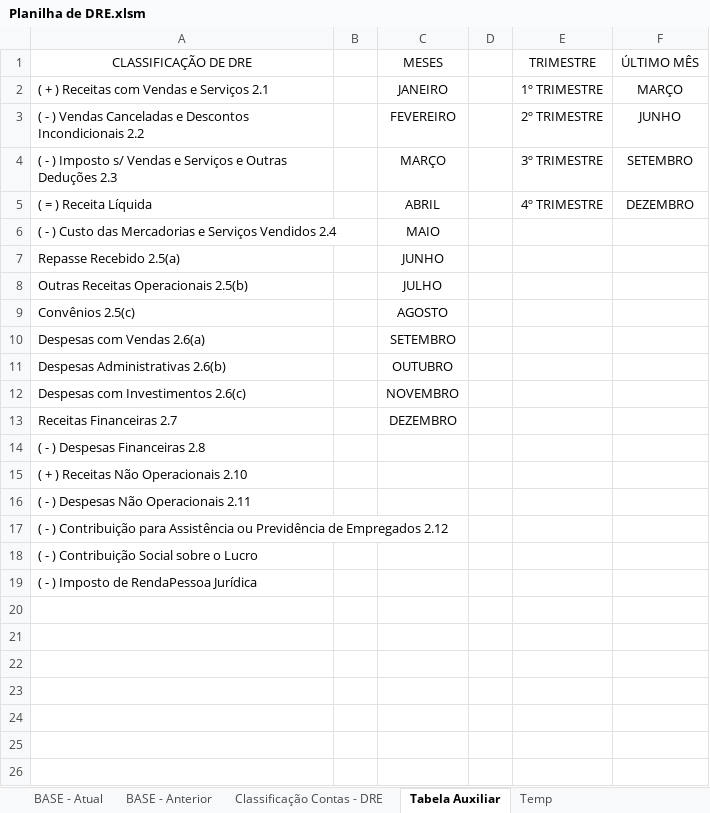
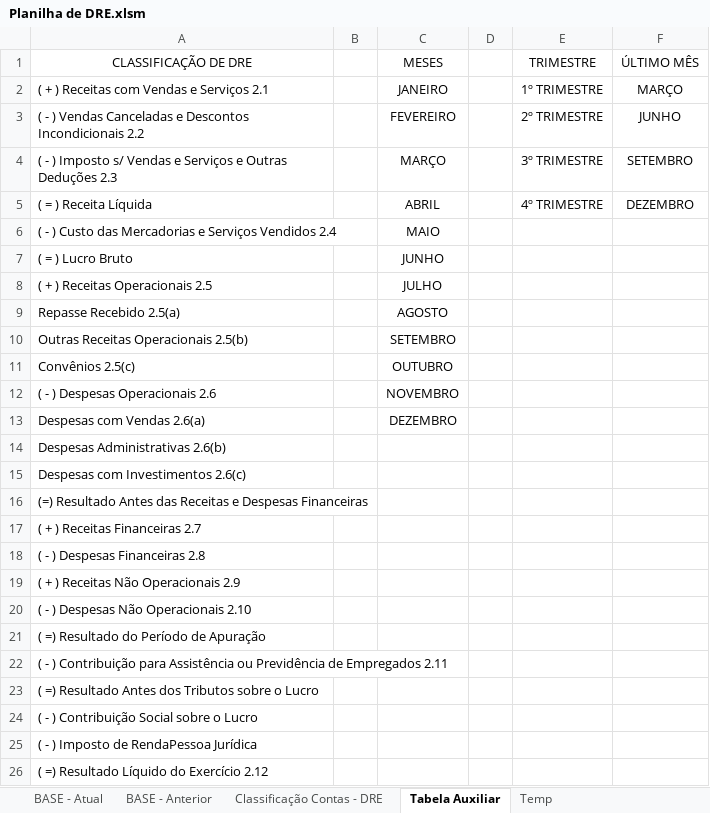
Before and after one commit to excelguru/dre, an Excel workbook: Planilha de DRE.xlsm, sheet Tabela Auxiliar, drawn as a sheet; values as stored, in another font and other column widths than the file's, no borders; table styles not drawn; removed rows and columns are numbered as before the commit, all else as after; the diff names each change by its address in the sheet, - before the commit and + after, or states it on an @@ line.

Commit message:
Retirar filtros na importação e implementar porcentagem comparativo na planilha de Classificação de Contas

```diff
--- a/Planilha de DRE.xlsm (sheet Tabela Auxiliar)
+++ b/Planilha de DRE.xlsm (sheet Tabela Auxiliar)
+row 7: ( = ) Lucro Bruto |  | JUNHO
+row 8: ( + ) Receitas Operacionais 2.5 |  | JULHO
-C9 (MESES): JUNHO
+C9 (MESES): AGOSTO
-C10 (MESES): JULHO
+C10 (MESES): SETEMBRO
-C11 (MESES): AGOSTO
+C11 (MESES): OUTUBRO
+row 12: ( - ) Despesas Operacionais 2.6 |  | NOVEMBRO
-C13 (MESES): SETEMBRO
+C13 (MESES): DEZEMBRO
-C14 (MESES): OUTUBRO
+C14 (MESES): (empty)
-C15 (MESES): NOVEMBRO
+C15 (MESES): (empty)
-row 13: Receitas Financeiras 2.7 |  | DEZEMBRO
+row 16: (=) Resultado Antes das Receitas e Despesas Financeiras
+row 17: ( + ) Receitas Financeiras 2.7
-A19 (CLASSIFICAÇÃO DE DRE): ( + ) Receitas Não Operacionais 2.10
+A19 (CLASSIFICAÇÃO DE DRE): ( + ) Receitas Não Operacionais 2.9
-A20 (CLASSIFICAÇÃO DE DRE): ( - ) Despesas Não Operacionais 2.11
+A20 (CLASSIFICAÇÃO DE DRE): ( - ) Despesas Não Operacionais 2.10
-A21 (CLASSIFICAÇÃO DE DRE): ( - ) Contribuição para Assistência ou Previdência de Empregados 2.12
+A21 (CLASSIFICAÇÃO DE DRE): ( =) Resultado do Período de Apuração
+row 22: ( - ) Contribuição para Assistência ou Previdência de Empregados 2.11
+row 23: ( =) Resultado Antes dos Tributos sobre o Lucro
+row 26: ( =) Resultado Líquido do Exercício 2.12
```
Also changed, not shown: sheet BASE - Anterior, sheet Classificação Contas - DRE, sheet BASE - Atual, sheet DRE - Trimestral, sheet DRE - Trimestral Acumulado, sheet Ações, formulas that keep their value, charts or pictures.
